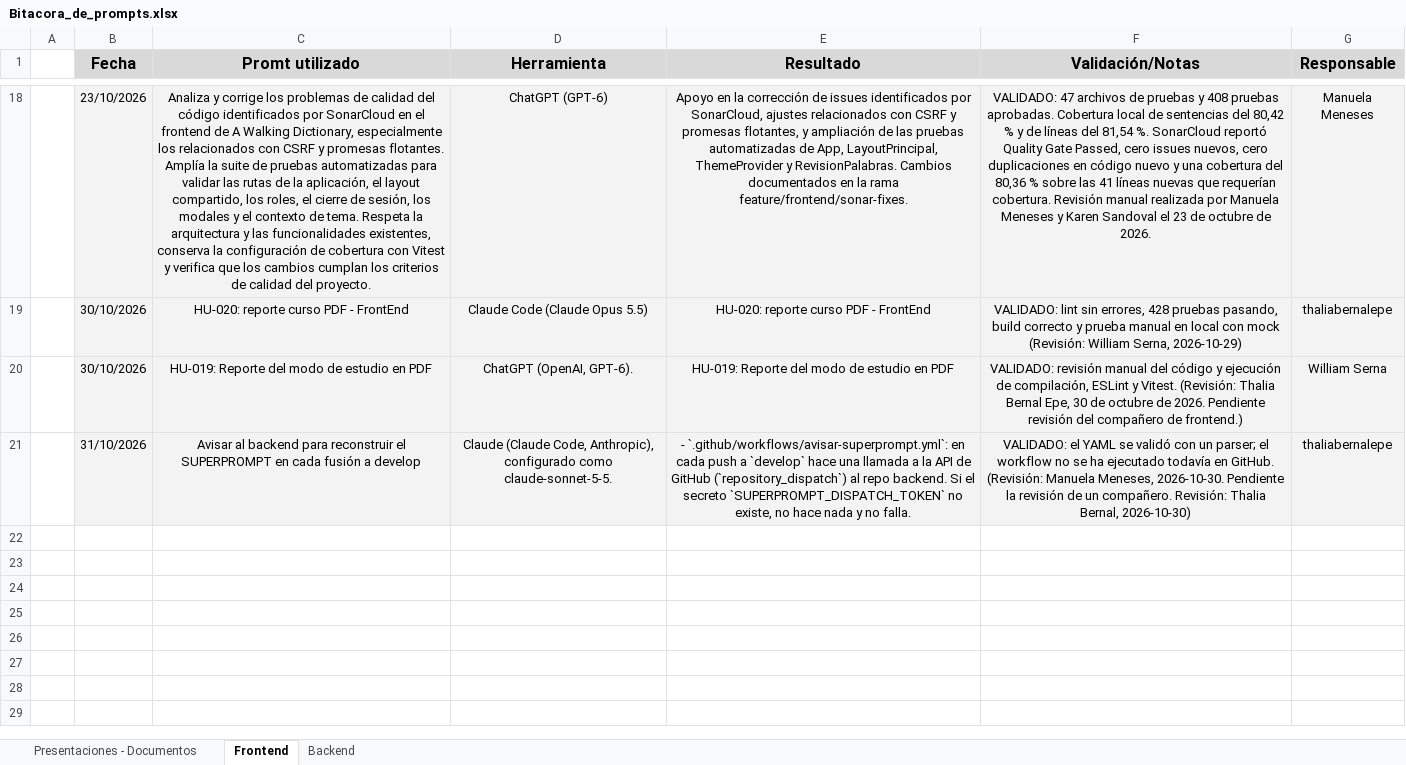
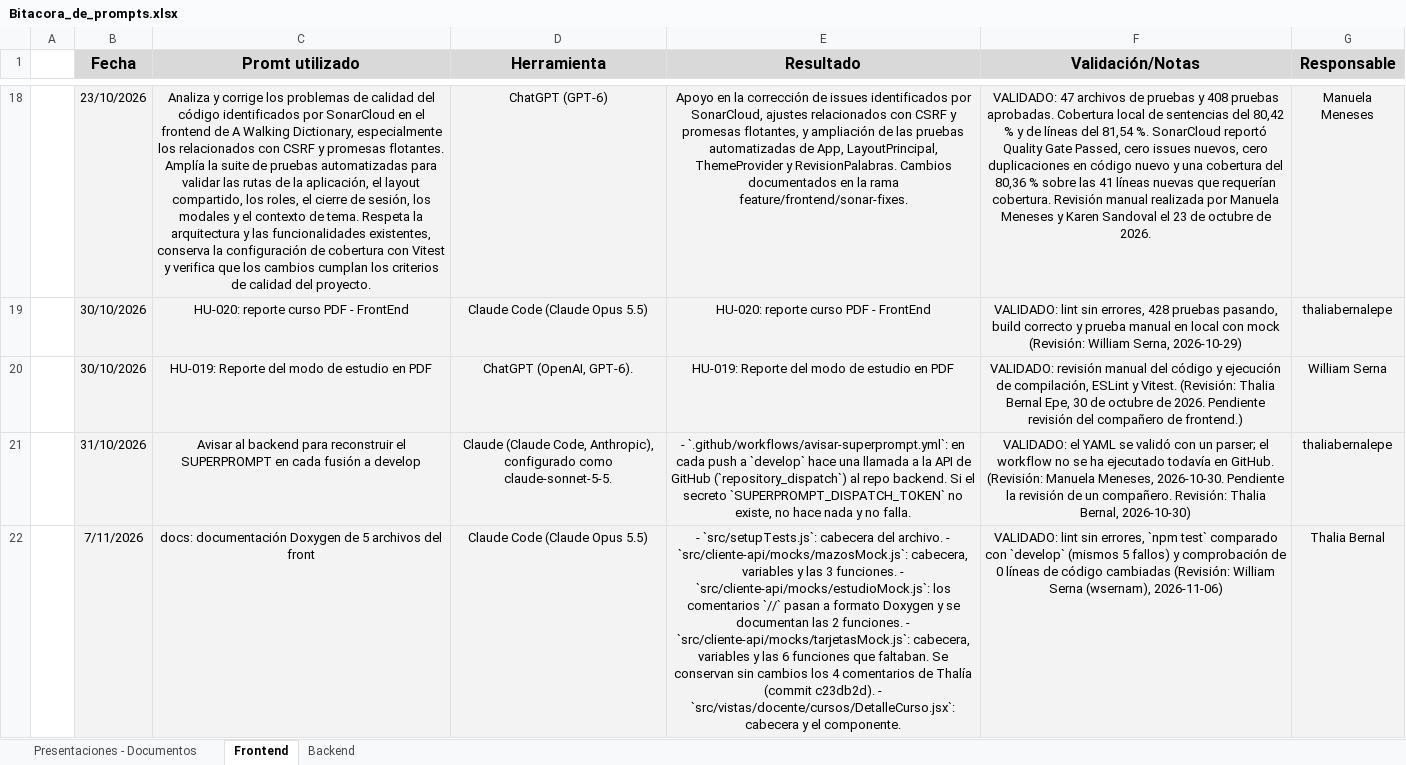
Before and after one commit to wsernam/A-Walking-Dictionary-NovaCode-Back-end, an Excel workbook: docs/ai/Bitacora_de_prompts.xlsx, sheet Frontend, drawn as a sheet; only a part is shown, gaps mark what is left out; values as stored, in another font and other column widths than the file's, no borders; the diff names each change by its address in the sheet, - before the commit and + after, or states it on an @@ line.

```diff
--- a/docs/ai/Bitacora_de_prompts.xlsx (sheet Frontend)
+++ b/docs/ai/Bitacora_de_prompts.xlsx (sheet Frontend)
+row 22:  | 7/11/2026 | docs: documentación Doxygen de 5 archivos del front | Claude Code (Claude Opus 5.5) | - `src/setupTests.js`: cabecera del archivo. - `src/cliente-api/mocks/mazosMock.js`: cabecera, variables y las 3 funciones. - `src/cliente-api/mocks/estudioMock.js`: los comentarios `//` pasan a formato Doxygen y se documentan las 2 funciones. - `src/cliente-api/mocks/tarjetasMock.js`: cabecera, variables y las 6 funciones que faltaban. Se conservan sin cambios los 4 comentarios de Thalía (commit c23db2d). - `src/vistas/docente/cursos/DetalleCurso.jsx`: cabecera y el componente. | VALIDADO: lint sin errores, `npm test` comparado con `develop` (mismos 5 fallos) y comprobación de 0 líneas de código cambiadas (Revisión: William Serna (wsernam), 2026-11-06) | Thalia Bernal
```
Also changed, not shown: sheet Backend, 2 other files.
